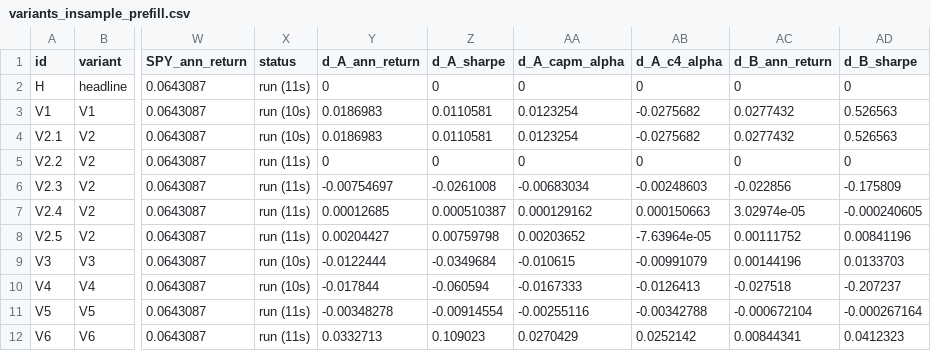
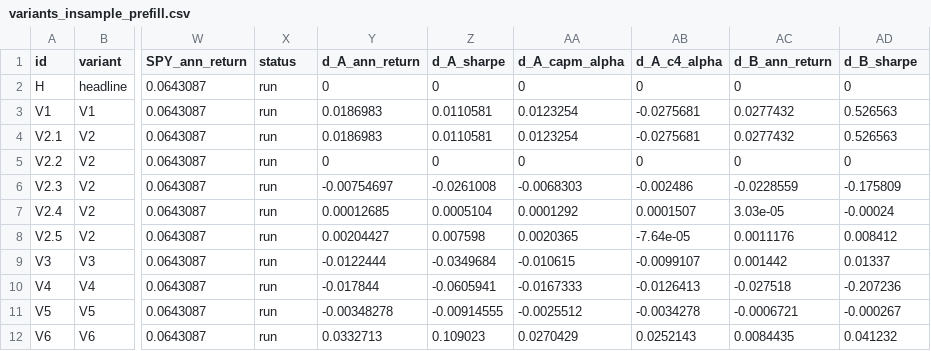
Before and after one commit to oshh-star/senate-trades-backtest, a CSV file: outputs/tables/variants_insample_prefill.csv, drawn as a sheet; only a part is shown, gaps mark what is left out; the diff covers the shown part only; the diff names each change by its address in the sheet, - before the commit and + after, or states it on an @@ line.

```diff
--- a/outputs/tables/variants_insample_prefill.csv
+++ b/outputs/tables/variants_insample_prefill.csv
-X2 (status): run (11s)
+X2 (status): run
-X3:X4 (status): run (10s)
+X3:X4 (status): run
-AB3:AB4 (d_A_c4_alpha): -0.0275682
+AB3:AB4 (d_A_c4_alpha): -0.0275681
-X5:X8 (status): run (11s)
+X5:X8 (status): run
-AA6 (d_A_capm_alpha): -0.00683034
+AA6 (d_A_capm_alpha): -0.0068303
-AB6 (d_A_c4_alpha): -0.00248603
+AB6 (d_A_c4_alpha): -0.002486
-AC6 (d_B_ann_return): -0.022856
+AC6 (d_B_ann_return): -0.0228559
-Z7 (d_A_sharpe): 0.000510387
+Z7 (d_A_sharpe): 0.0005104
-AA7 (d_A_capm_alpha): 0.000129162
+AA7 (d_A_capm_alpha): 0.0001292
-AB7 (d_A_c4_alpha): 0.000150663
+AB7 (d_A_c4_alpha): 0.0001507
-AC7 (d_B_ann_return): 3.02974e-05
+AC7 (d_B_ann_return): 3.03e-05
-AD7 (d_B_sharpe): -0.000240605
+AD7 (d_B_sharpe): -0.00024
-Z8 (d_A_sharpe): 0.00759798
+Z8 (d_A_sharpe): 0.007598
-AA8 (d_A_capm_alpha): 0.00203652
+AA8 (d_A_capm_alpha): 0.0020365
-AB8 (d_A_c4_alpha): -7.63964e-05
+AB8 (d_A_c4_alpha): -7.64e-05
-AC8 (d_B_ann_return): 0.00111752
+AC8 (d_B_ann_return): 0.0011176
-AD8 (d_B_sharpe): 0.00841196
+AD8 (d_B_sharpe): 0.008412
-X9:X10 (status): run (10s)
+X9:X10 (status): run
-AB9 (d_A_c4_alpha): -0.00991079
+AB9 (d_A_c4_alpha): -0.0099107
-AC9 (d_B_ann_return): 0.00144196
+AC9 (d_B_ann_return): 0.001442
-AD9 (d_B_sharpe): 0.0133703
+AD9 (d_B_sharpe): 0.01337
-Z10 (d_A_sharpe): -0.060594
+Z10 (d_A_sharpe): -0.0605941
-AD10 (d_B_sharpe): -0.207237
+AD10 (d_B_sharpe): -0.207236
-X11:X12 (status): run (11s)
+X11:X12 (status): run
-Z11 (d_A_sharpe): -0.00914554
+Z11 (d_A_sharpe): -0.00914555
-AA11 (d_A_capm_alpha): -0.00255116
+AA11 (d_A_capm_alpha): -0.0025512
-AB11 (d_A_c4_alpha): -0.00342788
+AB11 (d_A_c4_alpha): -0.0034278
-AC11 (d_B_ann_return): -0.000672104
+AC11 (d_B_ann_return): -0.0006721
-AD11 (d_B_sharpe): -0.000267164
+AD11 (d_B_sharpe): -0.000267
-AB12 (d_A_c4_alpha): 0.0252142
+AB12 (d_A_c4_alpha): 0.0252143
-AC12 (d_B_ann_return): 0.00844341
+AC12 (d_B_ann_return): 0.0084435
-AD12 (d_B_sharpe): 0.0412323
+AD12 (d_B_sharpe): 0.041232
```
Also changed, not shown: 44 edited cells elsewhere in this file, 12 other files.
